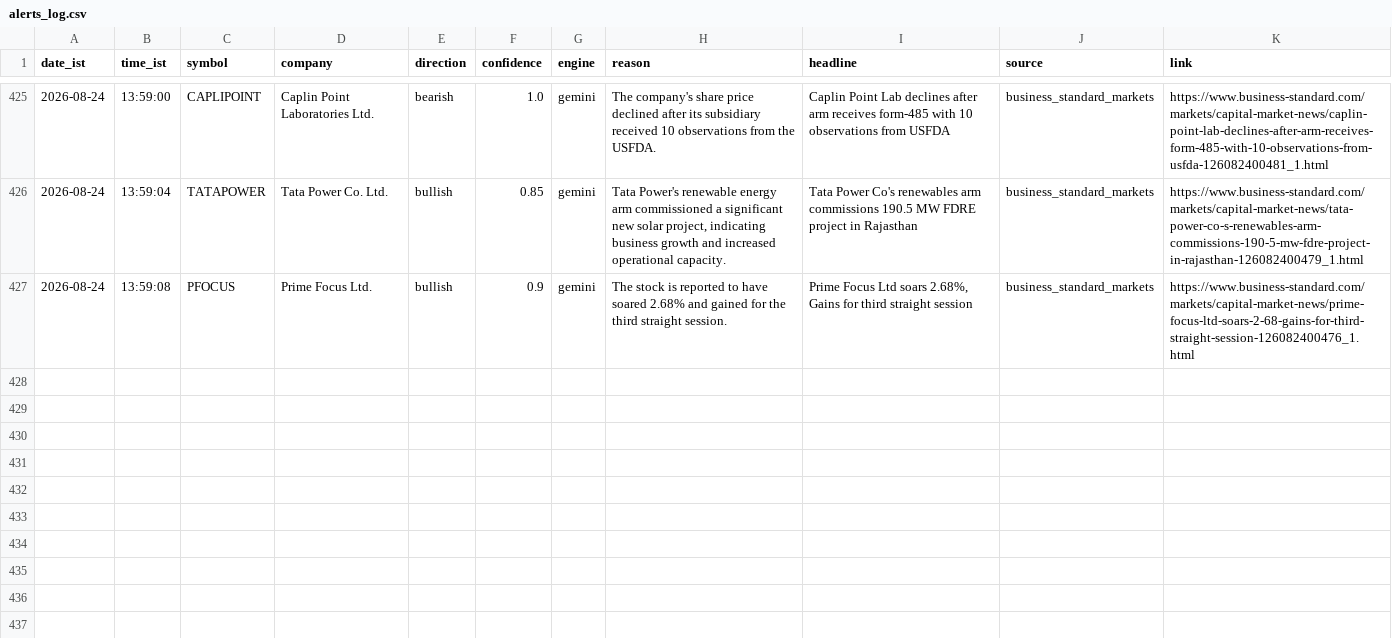
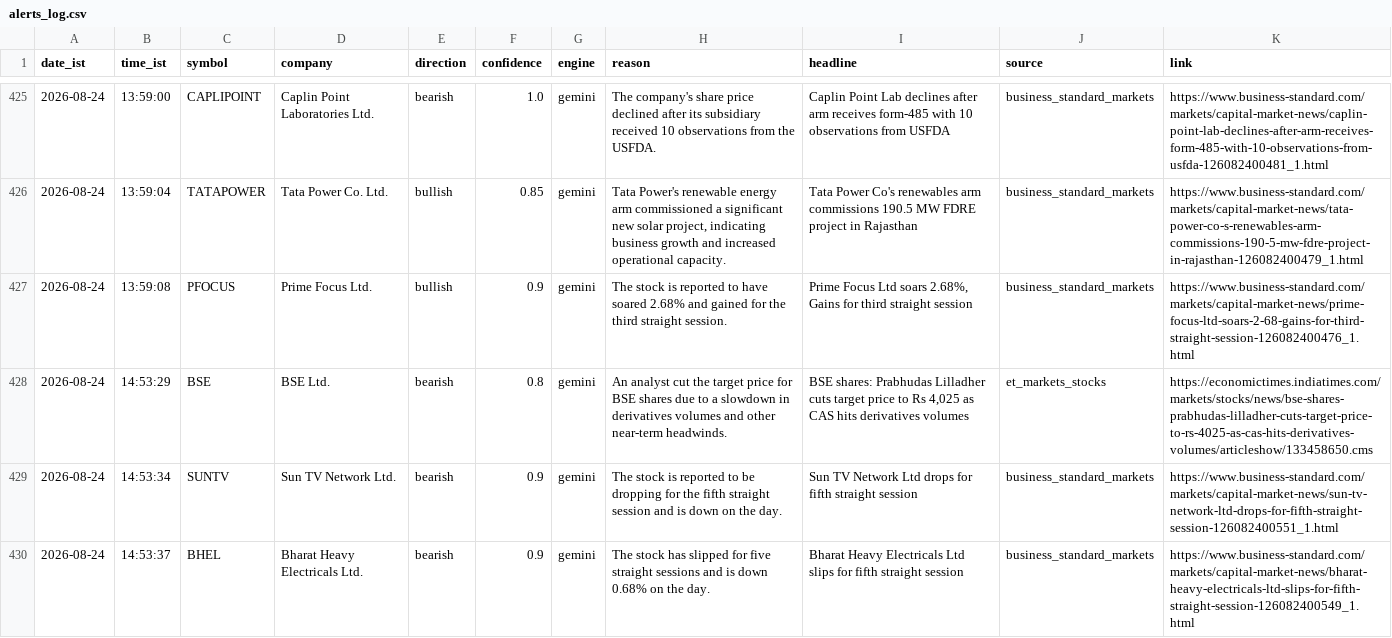
Before and after one commit to sandiep-2006/nse-news-watcher, a CSV file: data/alerts_log.csv, drawn as a sheet; only a part is shown, gaps mark what is left out.

```diff
--- a/data/alerts_log.csv
+++ b/data/alerts_log.csv
@@ -427 +427,4 @@ date_ist,time_ist,symbol,company,direction,confidence,engine,reason,headline,sou
 2026-08-24,13:59:08,PFOCUS,Prime Focus Ltd.,bullish,0.9,gemini,The stock is reported to have soared 2.68% and gained for the third straight session.,"Prime Focus Ltd soars 2.68%, Gains for third straight session",business_standard_markets,https://www.business-standard.com/markets/capital-market-news/prime-focus-ltd-soars-2-68-gains-for-third-straight-session-126082400476_1.html
+2026-08-24,14:53:29,BSE,BSE Ltd.,bearish,0.8,gemini,An analyst cut the target price for BSE shares due to a slowdown in derivatives volumes and other near-term headwinds.,"BSE shares:  Prabhudas Lilladher cuts target price to Rs 4,025 as CAS hits derivatives volumes",et_markets_stocks,https://economictimes.indiatimes.com/markets/stocks/news/bse-shares-prabhudas-lilladher-cuts-target-price-to-rs-4025-as-cas-hits-derivatives-volumes/articleshow/133458650.cms
+2026-08-24,14:53:34,SUNTV,Sun TV Network Ltd.,bearish,0.9,gemini,The stock is reported to be dropping for the fifth straight session and is down on the day.,Sun TV Network Ltd drops for fifth straight session,business_standard_markets,https://www.business-standard.com/markets/capital-market-news/sun-tv-network-ltd-drops-for-fifth-straight-session-126082400551_1.html
+2026-08-24,14:53:37,BHEL,Bharat Heavy Electricals Ltd.,bearish,0.9,gemini,The stock has slipped for five straight sessions and is down 0.68% on the day.,Bharat Heavy Electricals Ltd slips for fifth straight session,business_standard_markets,https://www.business-standard.com/markets/capital-market-news/bharat-heavy-electricals-ltd-slips-for-fifth-straight-session-126082400549_1.html
```
